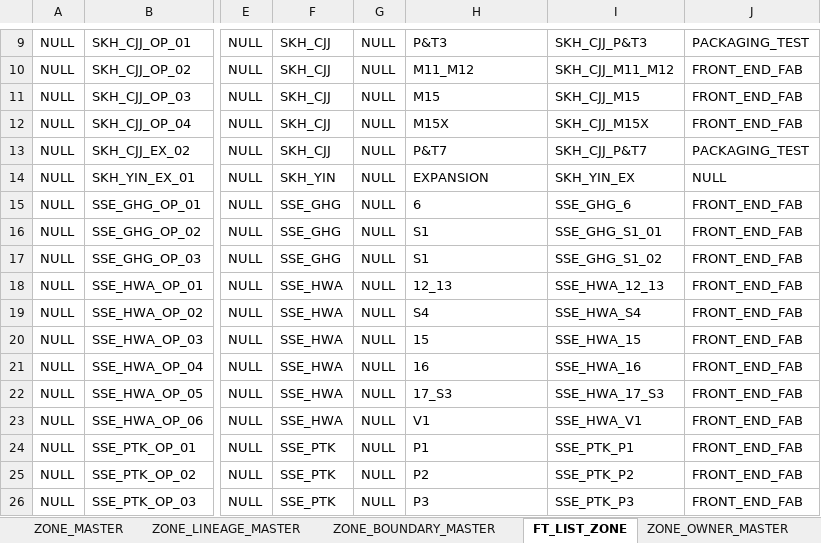
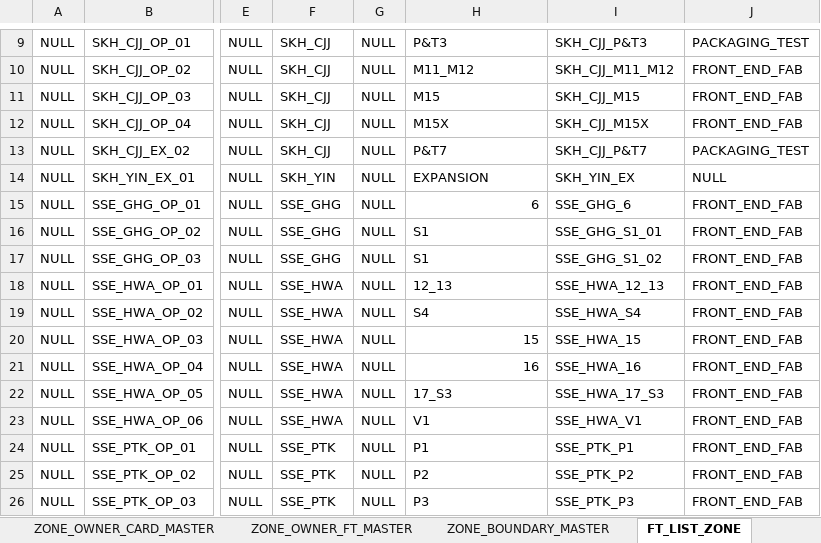
Before and after one commit to yugesh-mandata/semiconductor, an Excel workbook: layouts/master_layout/ZONE_MASTER.xlsx, sheet FT_LIST_ZONE, drawn as a sheet; only a part is shown, gaps mark what is left out; values as stored, in another font and other column widths than the file's, no borders; the diff names each change by its address in the sheet, - before the commit and + after, or states it on an @@ line.

```diff
--- a/layouts/master_layout/ZONE_MASTER.xlsx (sheet FT_LIST_ZONE)
+++ b/layouts/master_layout/ZONE_MASTER.xlsx (sheet FT_LIST_ZONE)
-sheet tab: ZONE_OWNER_MASTER
+sheet tab: ZONE_OWNER_CARD_MASTER
+sheet tab: ZONE_OWNER_FT_MASTER
-H15 alignment: left
+H15 alignment: right
-H20:H21 alignment: left
+H20:H21 alignment: right
```
Also changed, not shown: sheet ZONE_MASTER, 5 other files.
